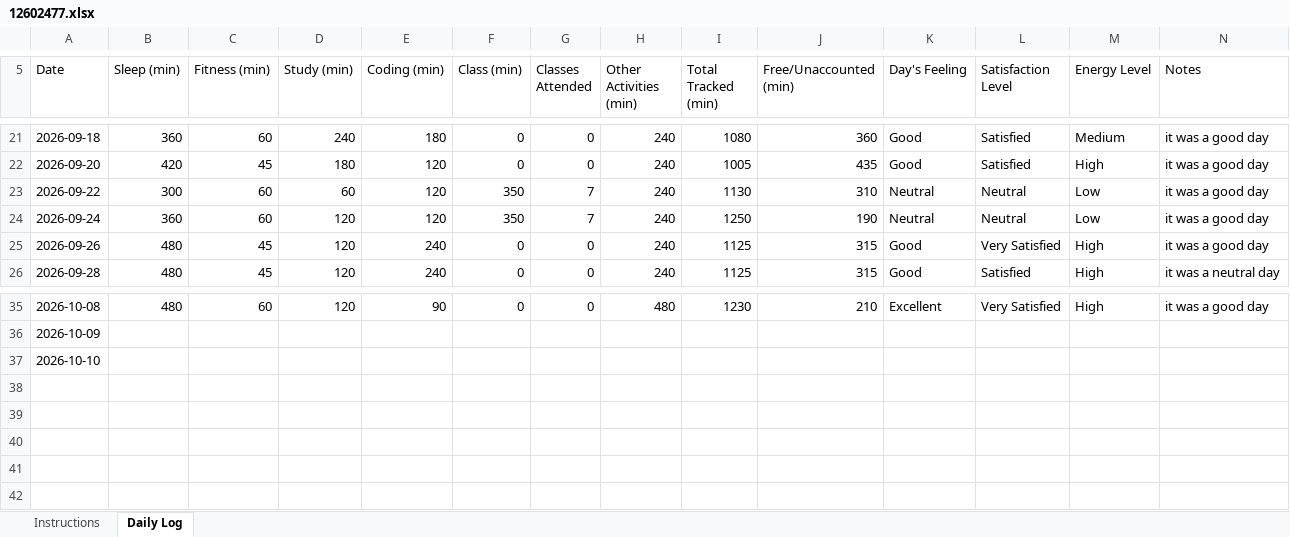
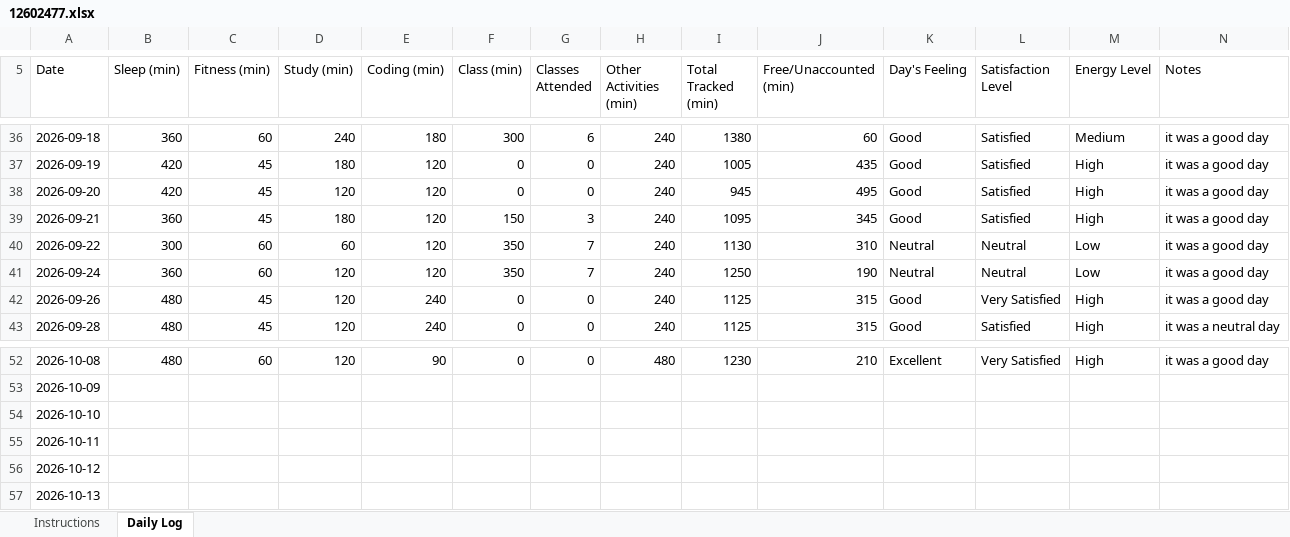
Before and after one commit to sweetioli005/CAP776, an Excel workbook: 12602477.xlsx, sheet Daily Log, drawn as a sheet; only a part is shown, gaps mark what is left out; values as stored, in another font and other column widths than the file's, no cell formats; conditional formats not drawn; addresses are those after the commit; the diff covers the shown part only; the diff names each change by its address in the sheet, - before the commit and + after, or states it on an @@ line.

```diff
--- a/12602477.xlsx (sheet Daily Log)
+++ b/12602477.xlsx (sheet Daily Log)
-F36 (Class (min)): 0
+F36 (Class (min)): 300
-G36 (Classes Attended): 0
+G36 (Classes Attended): 6
-I36 (Total Tracked (min)): 1080
+I36 (Total Tracked (min)): 1380
-J36 (Free/Unaccounted (min)): 360
+J36 (Free/Unaccounted (min)): 60
+row 37: 2026-09-19 | 420 | 45 | 180 | 120 | 0 | 0 | 240 | 1005 | 435 | Good | Satisfied | High | it was a good day
-D38 (Study (min)): 180
+D38 (Study (min)): 120
-I38 (Total Tracked (min)): 1005
+I38 (Total Tracked (min)): 945
-J38 (Free/Unaccounted (min)): 435
+J38 (Free/Unaccounted (min)): 495
+row 39: 2026-09-21 | 360 | 45 | 180 | 120 | 150 | 3 | 240 | 1095 | 345 | Good | Satisfied | High | it was a good day
+row 55: 2026-10-11
+row 56: 2026-10-12
+row 57: 2026-10-13
```
Also changed, not shown: 15 added rows elsewhere in this sheet, cell formats, formulas that keep their value.
